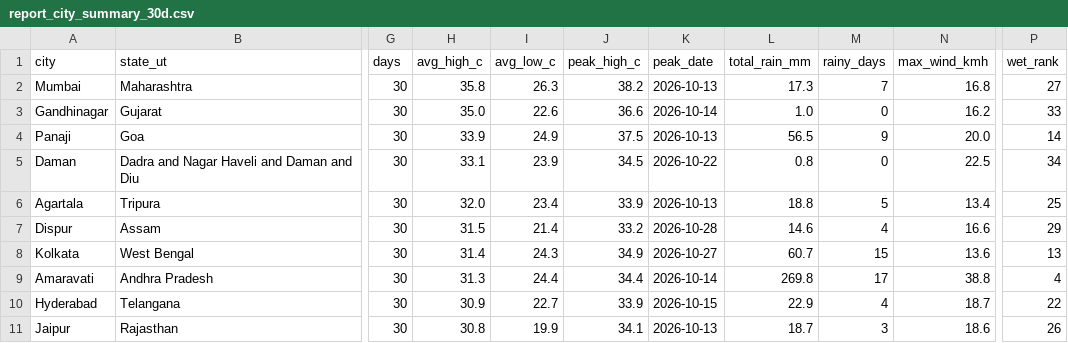
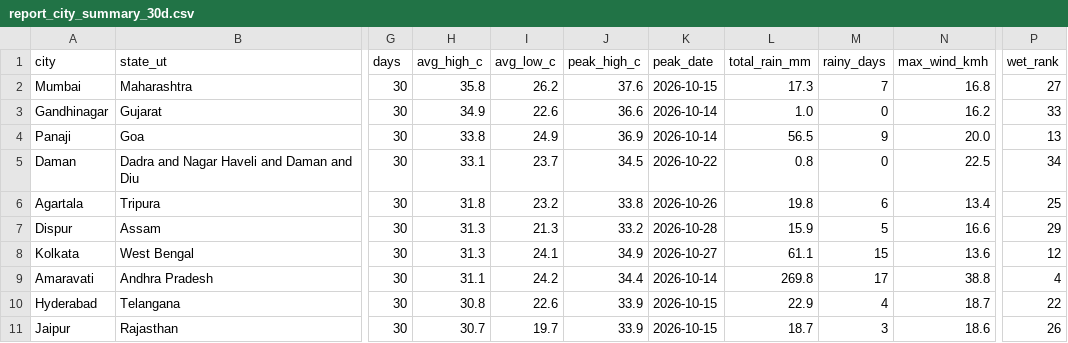
Before and after one commit to srishti-portfolio/weather-analysis-dashboard, a CSV file: powerbi/data/report_city_summary_30d.csv, drawn as a sheet; only a part is shown, gaps mark what is left out; the diff covers the shown part only; the diff names each change by its address in the sheet, - before the commit and + after, or states it on an @@ line.

```diff
--- a/powerbi/data/report_city_summary_30d.csv
+++ b/powerbi/data/report_city_summary_30d.csv
-I2 (avg_low_c): 26.3
+I2 (avg_low_c): 26.2
-J2 (peak_high_c): 38.2
+J2 (peak_high_c): 37.6
-K2 (peak_date): 2026-10-13
+K2 (peak_date): 2026-10-15
-H3 (avg_high_c): 35.0
+H3 (avg_high_c): 34.9
-H4 (avg_high_c): 33.9
+H4 (avg_high_c): 33.8
-J4 (peak_high_c): 37.5
+J4 (peak_high_c): 36.9
-K4 (peak_date): 2026-10-13
+K4 (peak_date): 2026-10-14
-P4 (wet_rank): 14
+P4 (wet_rank): 13
-I5 (avg_low_c): 23.9
+I5 (avg_low_c): 23.7
-H6 (avg_high_c): 32.0
+H6 (avg_high_c): 31.8
-I6 (avg_low_c): 23.4
+I6 (avg_low_c): 23.2
-J6 (peak_high_c): 33.9
+J6 (peak_high_c): 33.8
-K6 (peak_date): 2026-10-13
+K6 (peak_date): 2026-10-26
-L6 (total_rain_mm): 18.8
+L6 (total_rain_mm): 19.8
-M6 (rainy_days): 5
+M6 (rainy_days): 6
-H7 (avg_high_c): 31.5
+H7 (avg_high_c): 31.3
-I7 (avg_low_c): 21.4
+I7 (avg_low_c): 21.3
-L7 (total_rain_mm): 14.6
+L7 (total_rain_mm): 15.9
-M7 (rainy_days): 4
+M7 (rainy_days): 5
-H8 (avg_high_c): 31.4
+H8 (avg_high_c): 31.3
-I8 (avg_low_c): 24.3
+I8 (avg_low_c): 24.1
-L8 (total_rain_mm): 60.7
+L8 (total_rain_mm): 61.1
-P8 (wet_rank): 13
+P8 (wet_rank): 12
-H9 (avg_high_c): 31.3
+H9 (avg_high_c): 31.1
-I9 (avg_low_c): 24.4
+I9 (avg_low_c): 24.2
-H10 (avg_high_c): 30.9
+H10 (avg_high_c): 30.8
-I10 (avg_low_c): 22.7
+I10 (avg_low_c): 22.6
-H11 (avg_high_c): 30.8
+H11 (avg_high_c): 30.7
-I11 (avg_low_c): 19.9
+I11 (avg_low_c): 19.7
-J11 (peak_high_c): 34.1
+J11 (peak_high_c): 33.9
-K11 (peak_date): 2026-10-13
+K11 (peak_date): 2026-10-15
```
Also changed, not shown: 1 added row, 1 removed row and 89 edited cells elsewhere in this file, powerbi/data/pipeline_runs.csv, powerbi/data/report_daily_trend.csv, 6 other files.
